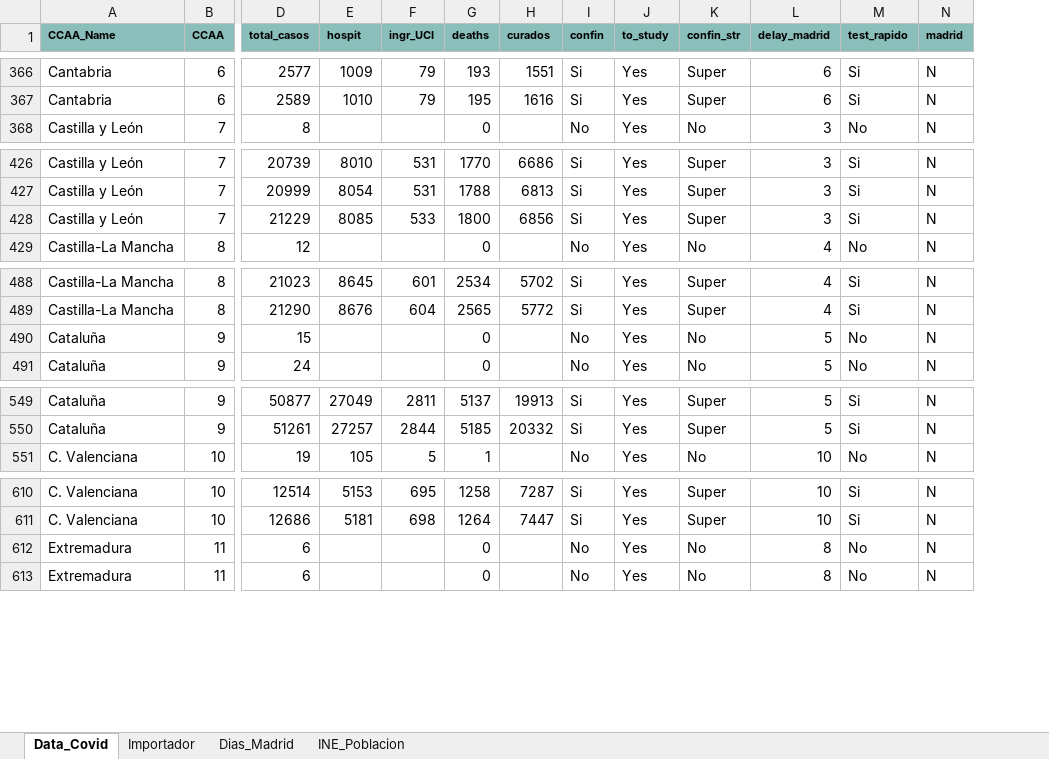
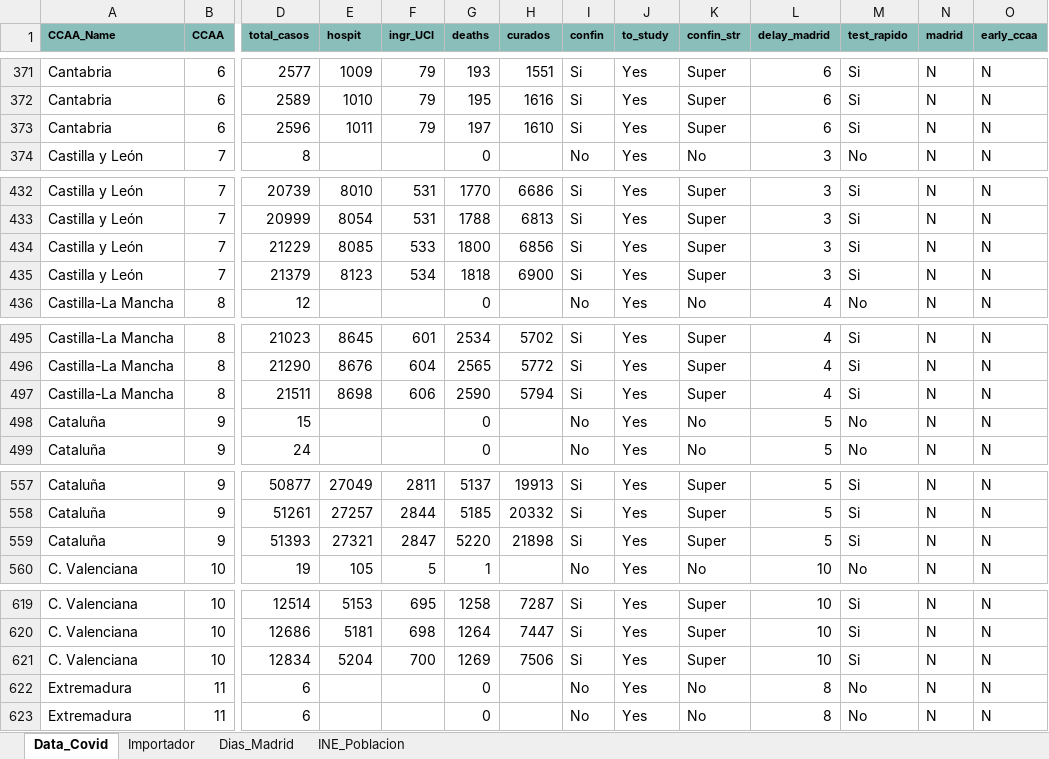
Before and after one commit to JuanJoseVidal/covid-19spain, an Excel workbook: data/Covid-19_data_DD.xlsx, sheet Data_Covid, drawn as a sheet; only a part is shown, gaps mark what is left out; values as stored, in another font and other column widths than the file's, no borders; charts and pictures not drawn; rows hold the shown columns only; the diff covers the shown part only; the diff names each change by its address in the sheet, - before the commit and + after, or states it on an @@ line.

Commit message:
Adding 3-may data and modifications in model, to separate Madrid, La Rioja and Pais Vasco from others

```diff
--- a/data/Covid-19_data_DD.xlsx (sheet Data_Covid)
+++ b/data/Covid-19_data_DD.xlsx (sheet Data_Covid)
+column O (early_ccaa), rows 371-372: N | N; row 374: N; rows 432-434: all N; row 436: N; rows 495-496: N | N; rows 498-499: N | N; rows 557-558: N | N; row 560: N; rows 619-620: N | N; rows 622-623: N | N
+row 373: Cantabria | 6 | 2596 | 1011 | 79 | 197 | 1610 | Si | Yes | Super | 6 | Si | N | N
+row 435: Castilla y León | 7 | 21379 | 8123 | 534 | 1818 | 6900 | Si | Yes | Super | 3 | Si | N | N
+row 497: Castilla-La Mancha | 8 | 21511 | 8698 | 606 | 2590 | 5794 | Si | Yes | Super | 4 | Si | N | N
+row 559: Cataluña | 9 | 51393 | 27321 | 2847 | 5220 | 21898 | Si | Yes | Super | 5 | Si | N | N
+row 621: C. Valenciana | 10 | 12834 | 5204 | 700 | 1269 | 7506 | Si | Yes | Super | 10 | Si | N | N
```
Also changed, not shown: 14 added rows elsewhere in this sheet, sheet Importador, formulas that keep their value, charts or pictures, data/Covid-19_data_sexage.xlsx, 1 other file.
